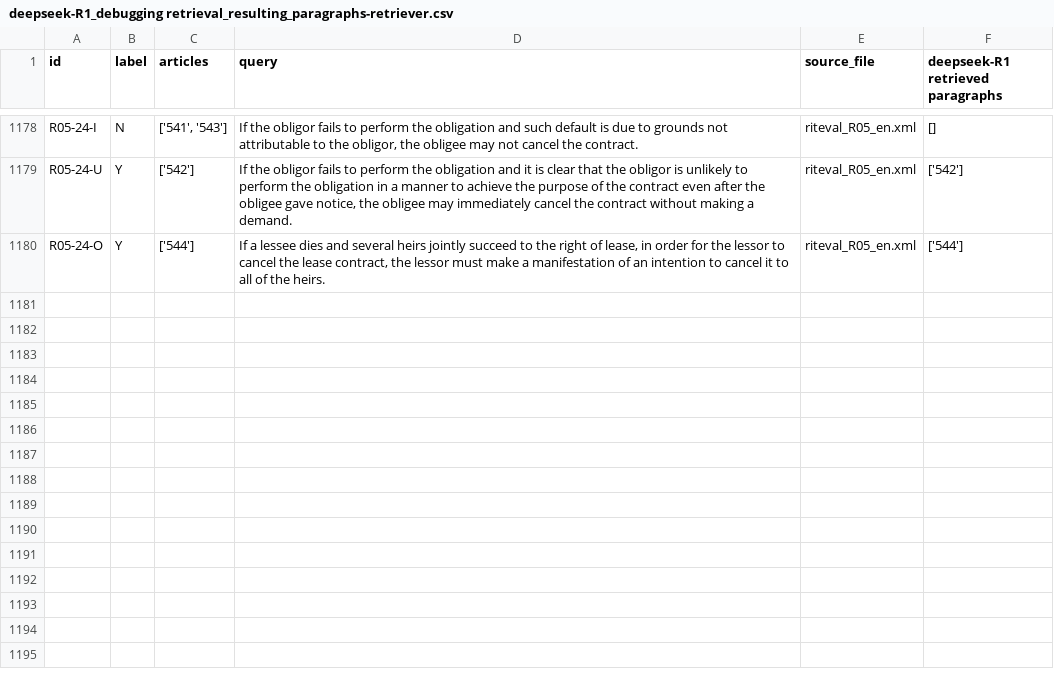
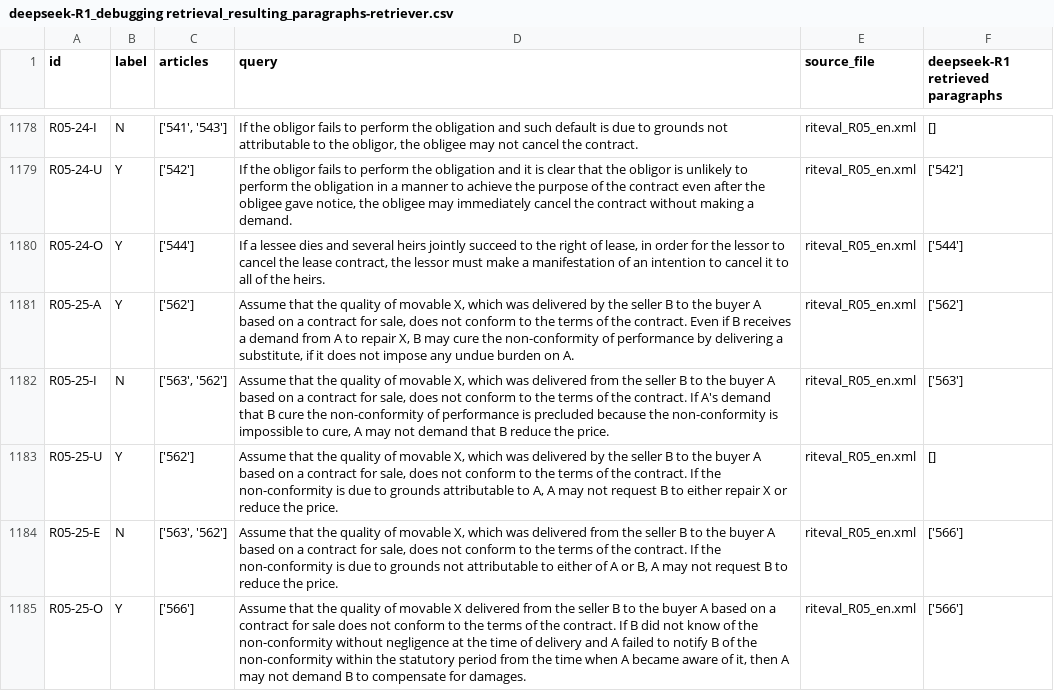
Before and after one commit to Marc8350/baresults, a CSV file: deepseek-R1_debugging retrieval_resulting_paragraphs-retriever.csv, drawn as a sheet; only a part is shown, gaps mark what is left out; the diff names each change by its address in the sheet, - before the commit and + after, or states it on an @@ line.

Commit message:
Update Excel files Tue 11 Mar 2025 11:53:05 AM CET

```diff
--- a/deepseek-R1_debugging retrieval_resulting_paragraphs-retriever.csv
+++ b/deepseek-R1_debugging retrieval_resulting_paragraphs-retriever.csv
+row 1181: R05-25-A | Y | ['562'] | Assume that the quality of movable X, which was delivered by the seller B to the buyer A based on a contract for sale, does not conform to the terms of the contract. Even if B receives a demand from A to repair X, B may cure the non-conformity of performance by delivering a substitute, if it does not impose any undue burden on A. | riteval_R05_en.xml | ['562']
+row 1182: R05-25-I | N | ['563', '562'] | Assume that the quality of movable X, which was delivered from the seller B to the buyer A based on a contract for sale, does not conform to the terms of the contract. If A's demand that B cure the non-conformity of performance is precluded because the non-conformity is impossible to cure, A may not demand that B reduce the price. | riteval_R05_en.xml | ['563']
+row 1183: R05-25-U | Y | ['562'] | Assume that the quality of movable X, which was delivered by the seller B to the buyer A based on a contract for sale, does not conform to the terms of the contract. If the non-conformity is due to grounds attributable to A, A may not request B to either repair X or reduce the price. | riteval_R05_en.xml | []
+row 1184: R05-25-E | N | ['563', '562'] | Assume that the quality of movable X, which was delivered from the seller B to the buyer A based on a contract for sale, does not conform to the terms of the contract. If the non-conformity is due to grounds not attributable to either of A or B, A may not request B to reduce the price. | riteval_R05_en.xml | ['566']
+row 1185: R05-25-O | Y | ['566'] | Assume that the quality of movable X delivered from the seller B to the buyer A based on a contract for sale does not conform to the terms of the contract. If B did not know of the non-conformity without negligence at the time of delivery and A failed to notify B of the non-conformity within the statutory period from the time when A became aware of it, then A may not demand B to compensate for damages. | riteval_R05_en.xml | ['566']
```
